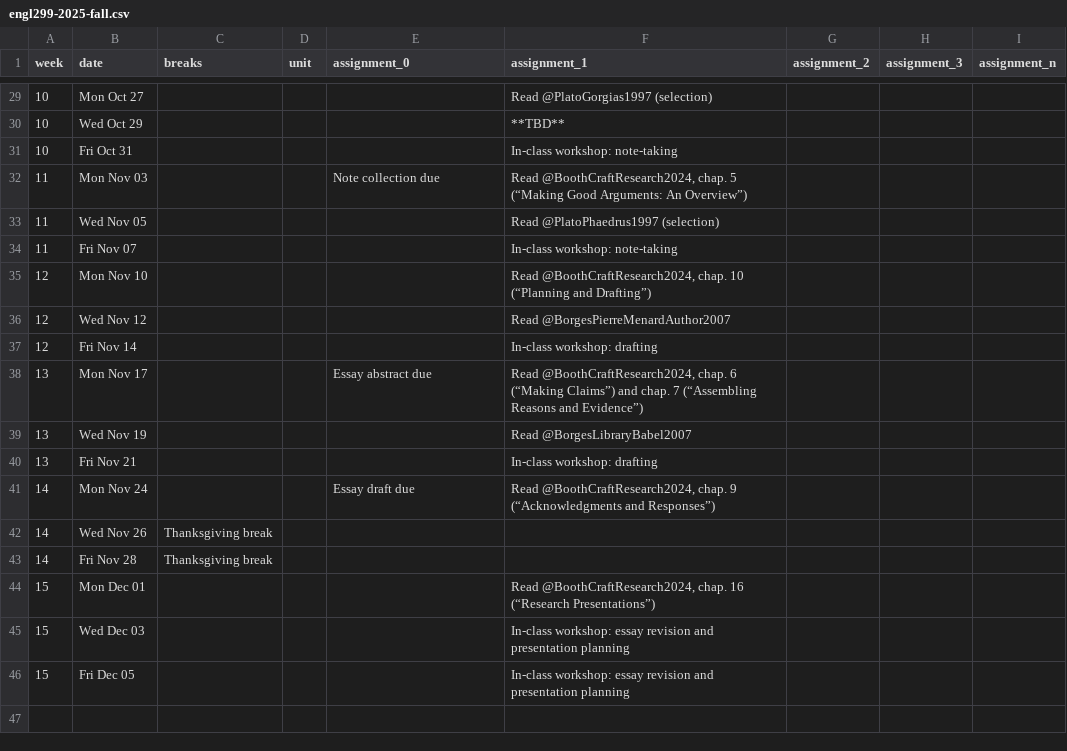
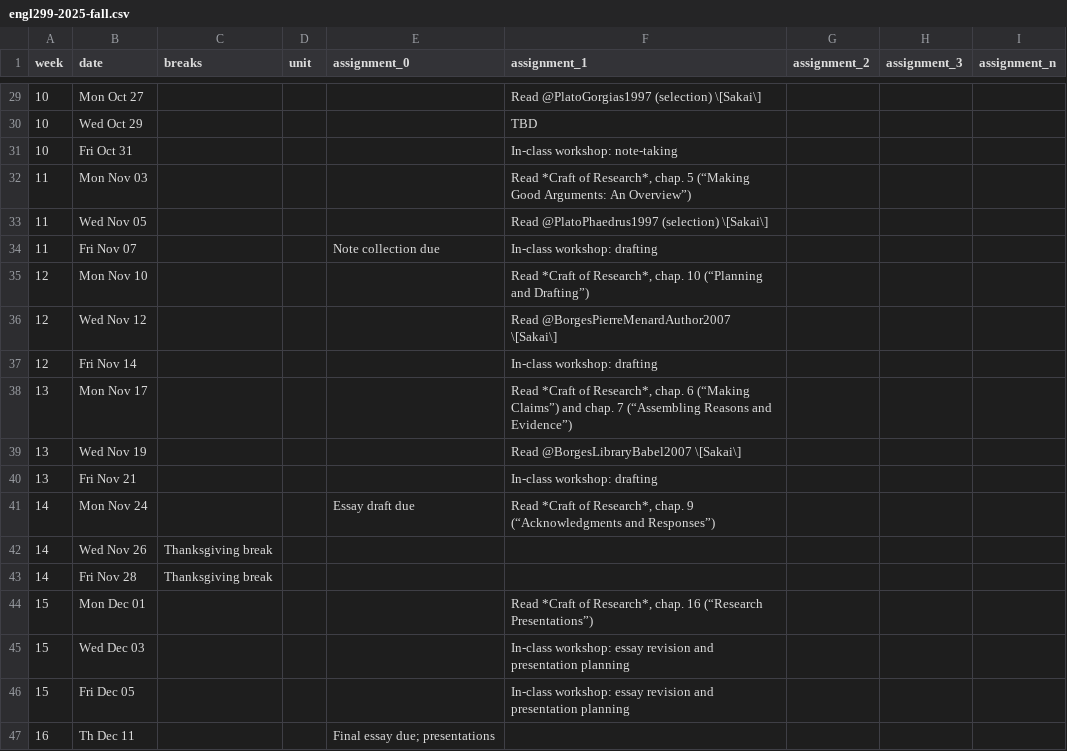
Before and after one commit to icornelius/zg-syllabi, a CSV file: schedules/engl299-2025-fall.csv, drawn as a sheet; only a part is shown, gaps mark what is left out; the diff covers the shown part only.

```diff
--- a/schedules/engl299-2025-fall.csv
+++ b/schedules/engl299-2025-fall.csv
@@ -29,18 +29,19 @@ week,date,breaks,unit,assignment_0,assignment_1,assignment_2,assignment_3,assign
-10,Mon Oct 27,,,,"Read @PlatoGorgias1997 (selection)",,,
-10,Wed Oct 29,,,,**TBD**,,,
+10,Mon Oct 27,,,,Read @PlatoGorgias1997 (selection) \[Sakai\],,,
+10,Wed Oct 29,,,,TBD,,,
 10,Fri Oct 31,,,,In-class workshop: note-taking,,,
-11,Mon Nov 03,,,Note collection due,"Read @BoothCraftResearch2024, chap. 5 (“Making Good Arguments: An Overview”)",,,
-11,Wed Nov 05,,,,"Read @PlatoPhaedrus1997 (selection)",,,
-11,Fri Nov 07,,,,In-class workshop: note-taking,,,
-12,Mon Nov 10,,,,"Read @BoothCraftResearch2024, chap. 10 (“Planning and Drafting”)",,,
-12,Wed Nov 12,,,,"Read @BorgesPierreMenardAuthor2007",,,
+11,Mon Nov 03,,,,"Read *Craft of Research*, chap. 5 (“Making Good Arguments: An Overview”)",,,
+11,Wed Nov 05,,,,Read @PlatoPhaedrus1997 (selection) \[Sakai\],,,
+11,Fri Nov 07,,,Note collection due,In-class workshop: drafting,,,
+12,Mon Nov 10,,,,"Read *Craft of Research*, chap. 10 (“Planning and Drafting”)",,,
+12,Wed Nov 12,,,,Read @BorgesPierreMenardAuthor2007 \[Sakai\],,,
 12,Fri Nov 14,,,,In-class workshop: drafting,,,
-13,Mon Nov 17,,,Essay abstract due,"Read @BoothCraftResearch2024, chap. 6 (“Making Claims”) and chap. 7 (“Assembling Reasons and Evidence”)",,,
-13,Wed Nov 19,,,,"Read @BorgesLibraryBabel2007",,,
+13,Mon Nov 17,,,,"Read *Craft of Research*, chap. 6 (“Making Claims”) and chap. 7 (“Assembling Reasons and Evidence”)",,,
+13,Wed Nov 19,,,,Read @BorgesLibraryBabel2007 \[Sakai\],,,
 13,Fri Nov 21,,,,In-class workshop: drafting,,,
-14,Mon Nov 24,,,Essay draft due,"Read @BoothCraftResearch2024, chap. 9 (“Acknowledgments and Responses”)",,,
+14,Mon Nov 24,,,Essay draft due,"Read *Craft of Research*, chap. 9 (“Acknowledgments and Responses”)",,,
 14,Wed Nov 26,Thanksgiving break,,,,,,
 14,Fri Nov 28,Thanksgiving break,,,,,,
-15,Mon Dec 01,,,,"Read @BoothCraftResearch2024, chap. 16 (“Research Presentations”)",,,
+15,Mon Dec 01,,,,"Read *Craft of Research*, chap. 16 (“Research Presentations”)",,,
 15,Wed Dec 03,,,,In-class workshop: essay revision and presentation planning,,,
 15,Fri Dec 05,,,,In-class workshop: essay revision and presentation planning,,,
+16,Th Dec 11,,,Final essay due; presentations,,,,
```
Also changed, not shown: 20 edited cells elsewhere in this file, 9 other files.
